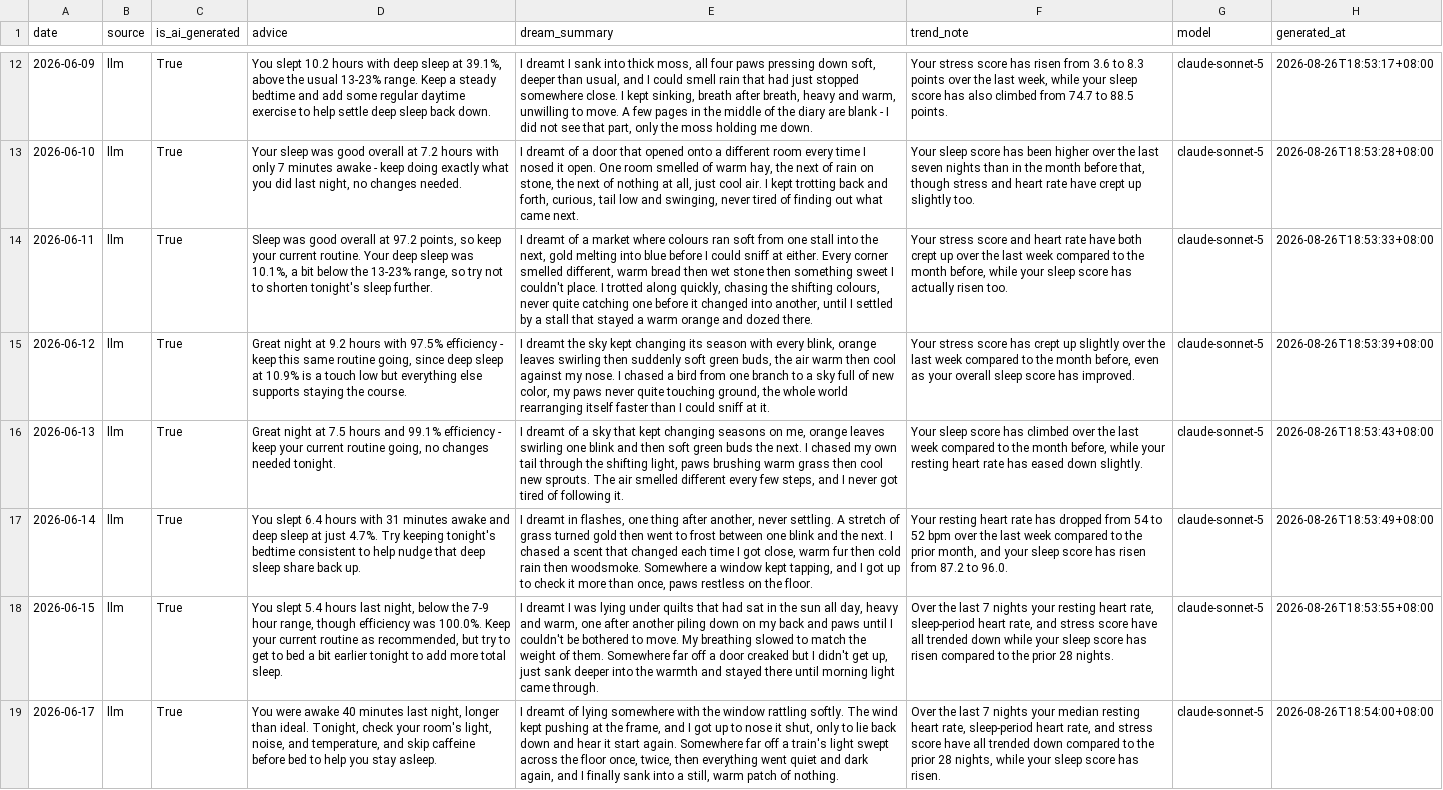
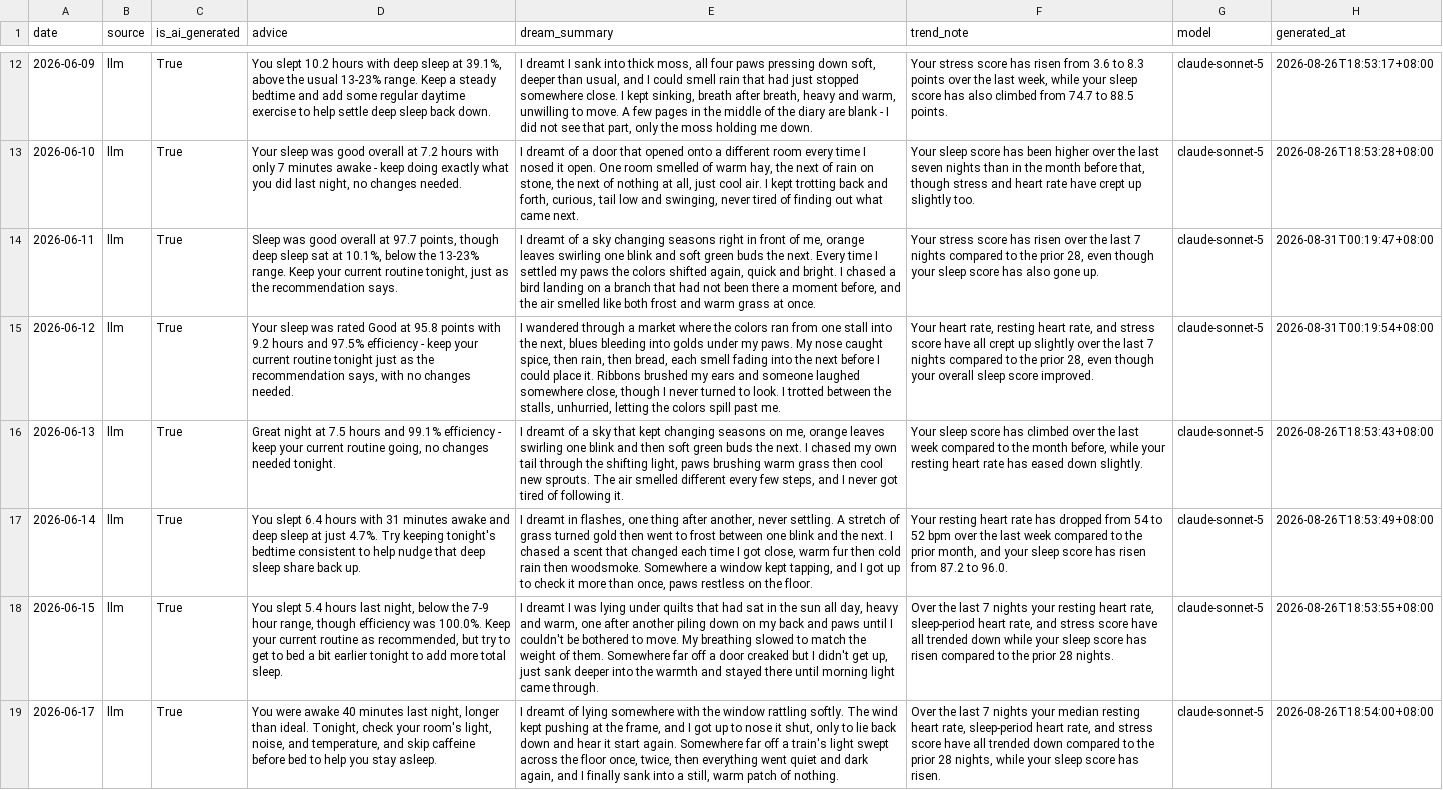
Before and after one commit to Nathan-0227/Sonnap-Project, a CSV file: ai/data/ai_advice.csv, drawn as a sheet; only a part is shown, gaps mark what is left out; the diff covers the shown part only; the diff names each change by its address in the sheet, - before the commit and + after, or states it on an @@ line.

```diff
--- a/ai/data/ai_advice.csv
+++ b/ai/data/ai_advice.csv
-D14 (advice): …overall at 97.2 points, so keep your current routine. Your deep sleep was 10.1%, a bit below the 13-23% range, so try not to shorten tonight's sleep further.
+D14 (advice): …overall at 97.7 points, though deep sleep sat at 10.1%, below the 13-23% range. Keep your current routine tonight, just as the recommendation says.
-E14 (dream_summary): …of a market where colours ran soft from one stall into the next, gold melting into blue before I could sniff at either. Every corner smelled different, warm bread then wet stone then something sweet I couldn't place. I trotted along quickly, chasing the shifting colours, never quite catching one before it changed into another, until I settled by a stall that stayed a warm orange and dozed there.
+E14 (dream_summary): …of a sky changing seasons right in front of me, orange leaves swirling one blink and soft green buds the next. Every time I settled my paws the colors shifted again, quick and bright. I chased a bird landing on a branch that had not been there a moment before, and the air smelled like both frost and warm grass at once.
-F14 (trend_note): …stress score and heart rate have both crept up over the last week compared to the month before, while your sleep score has actually risen too.
+F14 (trend_note): …stress score has risen over the last 7 nights compared to the prior 28, even though your sleep score has also gone up.
-H14 (generated_at): 2026-08-26T18:53:33+08:00
+H14 (generated_at): 2026-08-31T00:19:47+08:00
-D15 (advice): Great night at 9.2 hours with 97.5% efficiency - keep this same routine going, since deep sleep at 10.9% is a touch low but everything else supports staying the course.
+D15 (advice): Your sleep was rated Good at 95.8 points with 9.2 hours and 97.5% efficiency - keep your current routine tonight just as the recommendation says, with no changes needed.
-E15 (dream_summary): I dreamt the sky kept changing its season with every blink, orange leaves swirling then suddenly soft green buds, the air warm then cool against my nose. I chased a bird from one branch to a sky full of new color, my paws never quite touching ground, the whole world rearranging itself faster than I could sniff at it.
+E15 (dream_summary): I wandered through a market where the colors ran from one stall into the next, blues bleeding into golds under my paws. My nose caught spice, then rain, then bread, each smell fading into the next before I could place it. Ribbons brushed my ears and someone laughed somewhere close, though I never turned to look. I trotted between the stalls, unhurried, letting the colors spill past me.
-F15 (trend_note): Your stress score has crept up slightly over the last week compared to the month before, even as your overall sleep score has improved.
+F15 (trend_note): Your heart rate, resting heart rate, and stress score have all crept up slightly over the last 7 nights compared to the prior 28, even though your overall sleep score improved.
-H15 (generated_at): 2026-08-26T18:53:39+08:00
+H15 (generated_at): 2026-08-31T00:19:54+08:00
```
Also changed, not shown: 56 edited cells elsewhere in this file, 13 other files.
